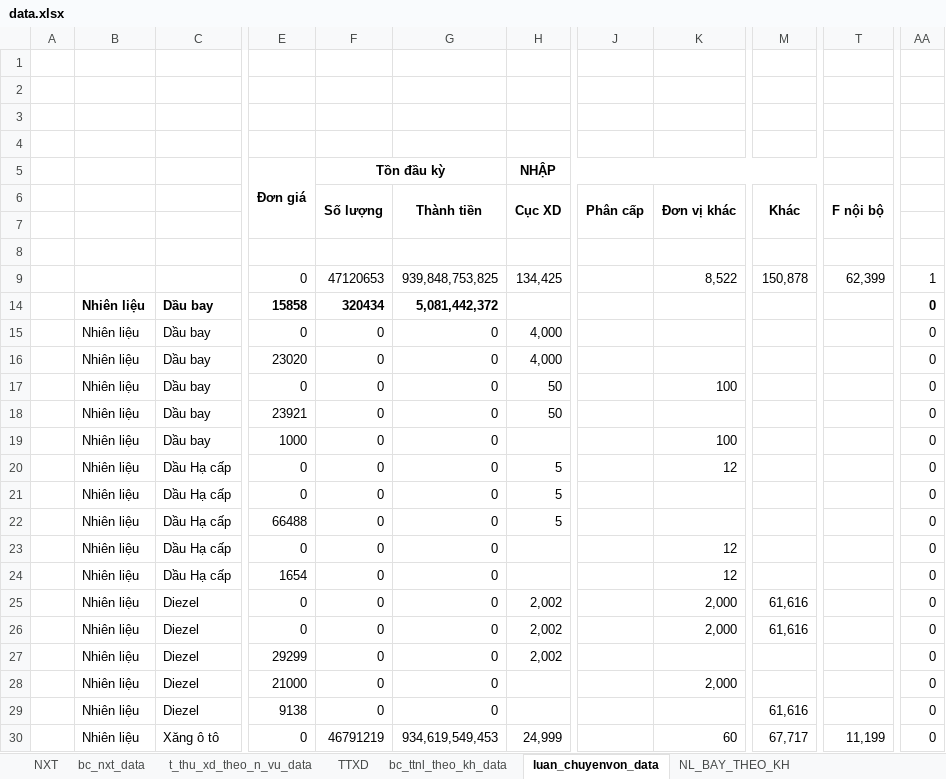
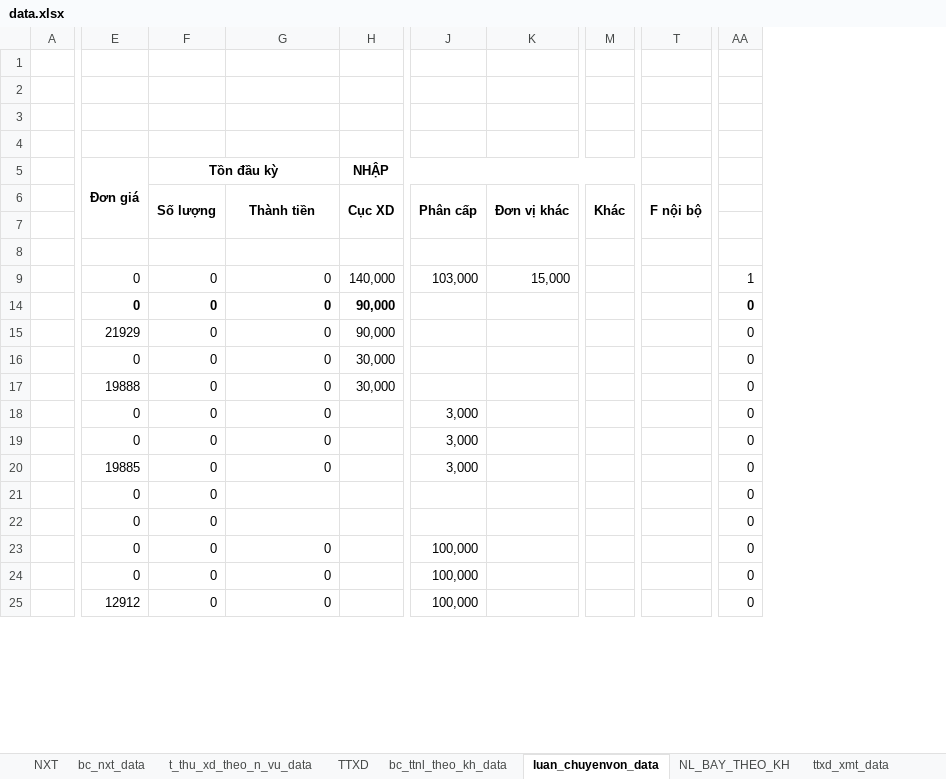
Before and after one commit to ste4-share/xdf, an Excel workbook: xlsx_template/data.xlsx, sheet luan_chuyenvon_data, drawn as a sheet; only a part is shown, gaps mark what is left out; values as stored, in another font and other column widths than the file's, no borders; removed rows and columns are numbered as before the commit, all else as after; rows hold the shown columns only; the diff covers the shown part only; the diff names each change by its address in the sheet, - before the commit and + after, or states it on an @@ line.

```diff
--- a/xlsx_template/data.xlsx (sheet luan_chuyenvon_data)
+++ b/xlsx_template/data.xlsx (sheet luan_chuyenvon_data)
+sheet tab: ttxd_xmt_data
@@ column B hidden, rows 15-18: all Nhiên liệu; rows 20-26: all Nhiên liệu; row 29: Nhiên liệu @@
@@ column C hidden, rows 15-18: all Dầu bay; rows 20-26: Dầu Hạ cấp | Dầu Hạ cấp | Dầu Hạ cấp | Dầu Hạ cấp | Dầu Hạ cấp | Diezel | Diezel; row 29: Diezel @@
-column M, row 6: Khác; rows 25-26: 61,616 | 61,616; row 29: 61,616
+column M, row 6: Khác
-column T, row 6: F nội bộ
+column T, row 6: F nội bộ
-row 9:  |  |  | 0 | 47120653 | 939,848,753,825 | 134,425 |  | 8,522 | 150,878 | 62,399 | 1
-row 14:  | Nhiên liệu | Dầu bay | 15858 | 320434 | 5,081,442,372 |  |  |  |  |  | 0
+row 9:  | 0 | 0 | 0 | 140,000 | 103,000 | 15,000 |  |  | 1
-E14:H14 bold: off
+E14:H14 bold: on
-H14:H15 (NHẬP): 4,000
+H14:H15 (NHẬP): 90,000
-AA14 bold: off
+AA14 bold: on
-E15 (Đơn giá): 23020
+E15 (Đơn giá): 21929
-H16:H17 (NHẬP): 50
+H16:H17 (NHẬP): 30,000
-K16: 100
+K16: (empty)
-E17 (Đơn giá): 23921
+E17 (Đơn giá): 19888
-row 19:  | Nhiên liệu | Dầu bay | 1000 | 0 | 0 |  |  | 100 |  |  | 0
-H18:H20 (NHẬP): 5
+H18:H20 (NHẬP): (empty)
-J18:J20: (empty)
+J18:J20: 3,000
-K18: 12
+K18: (empty)
-E20 (Đơn giá): 66488
+E20 (Đơn giá): 19885
-G21:G22: 0
+G21:G22: (empty)
-K21:K22: 12
+K21:K22: (empty)
-E22 (Đơn giá): 1654
+E22 (Đơn giá): 0
-H23:H24 (NHẬP): 2,002
+H23:H24 (NHẬP): (empty)
-J23:J24: (empty)
+J23:J24: 100,000
-K23:K24: 2,000
+K23:K24: (empty)
-row 27:  | Nhiên liệu | Diezel | 29299 | 0 | 0 | 2,002 |  |  |  |  | 0
-row 28:  | Nhiên liệu | Diezel | 21000 | 0 | 0 |  |  | 2,000 |  |  | 0
-E25 (Đơn giá): 9138
+E25 (Đơn giá): 12912
-J25: (empty)
+J25: 100,000
-row 30:  | Nhiên liệu | Xăng ô tô | 0 | 46791219 | 934,619,549,453 | 24,999 |  | 60 | 67,717 | 11,199 | 0
```
Also changed, not shown: 20 added rows, 15 removed rows, 77 edited cells and cell formats elsewhere in this sheet, sheet bc_ttnl_theo_kh_data, sheet bc_nxt_data, sheet NL_BAY_THEO_KH, sheet t_thu_xd_theo_n_vu_data, sheet TTXD, other sheet tabs, hidden cells, 8 other files.
